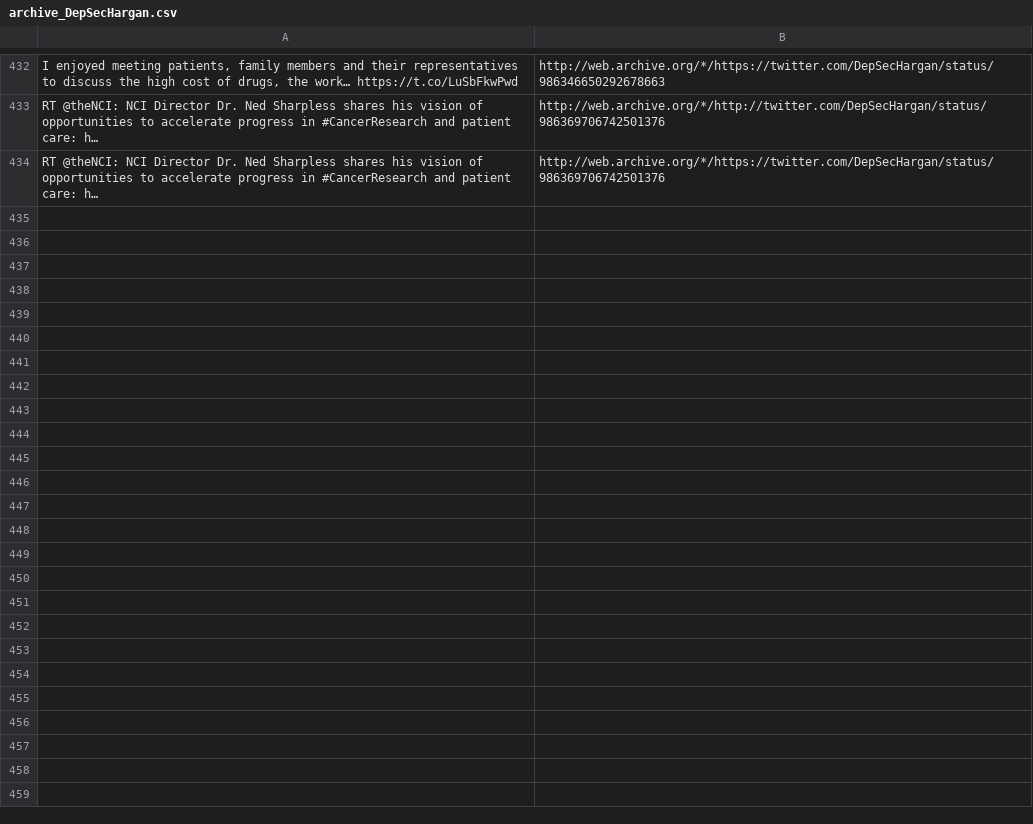
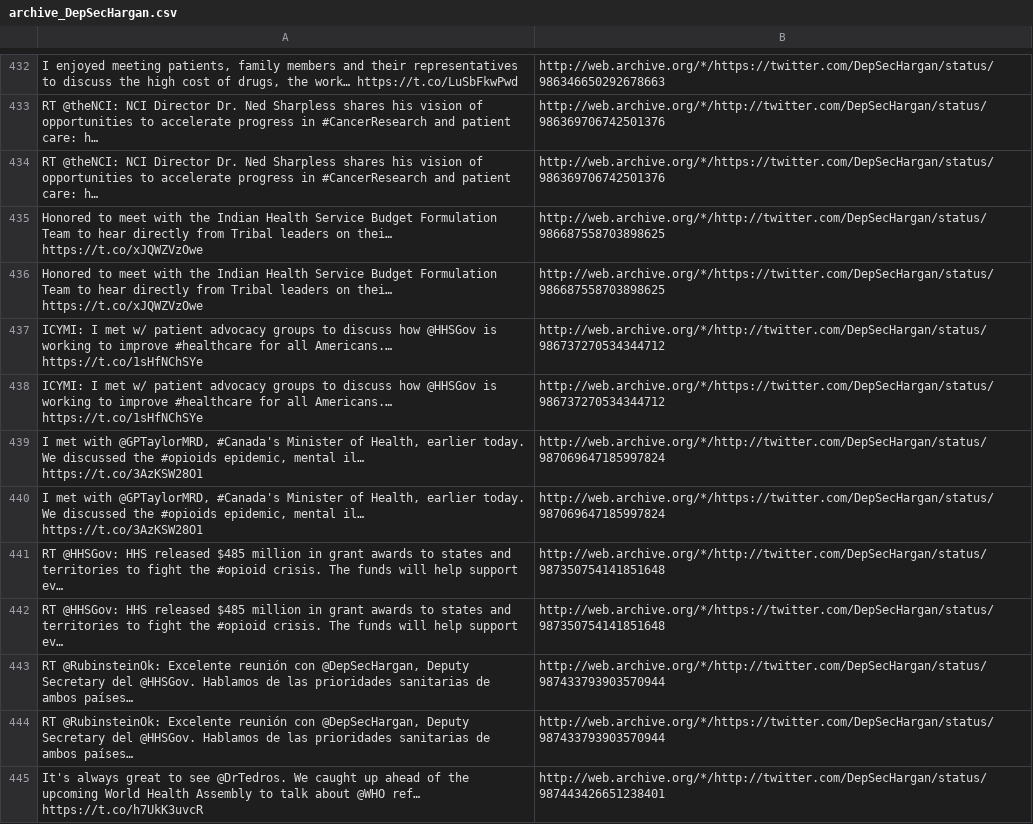
Before and after one commit to patrick-brian-mooney/archive-junta, a CSV file: data/archive_DepSecHargan.csv, drawn as a sheet; only a part is shown, gaps mark what is left out; the diff covers the shown part only.

```diff
--- a/data/archive_DepSecHargan.csv
+++ b/data/archive_DepSecHargan.csv
@@ -438 +438,12 @@
 "RT @theNCI: NCI Director Dr. Ned Sharpless shares his vision of opportunities to accelerate progress in #CancerResearch and patient care: h…","http://web.archive.org/*/https://twitter.com/DepSecHargan/status/986369706742501376"
+"Honored to meet with the Indian Health Service Budget Formulation Team to hear directly from Tribal leaders on thei… https://t.co/xJQWZVzOwe","http://web.archive.org/*/http://twitter.com/DepSecHargan/status/986687558703898625"
+"Honored to meet with the Indian Health Service Budget Formulation Team to hear directly from Tribal leaders on thei… https://t.co/xJQWZVzOwe","http://web.archive.org/*/https://twitter.com/DepSecHargan/status/986687558703898625"
+"ICYMI: I met w/ patient advocacy groups to discuss how @HHSGov is working to improve #healthcare for all Americans.… https://t.co/1sHfNChSYe","http://web.archive.org/*/http://twitter.com/DepSecHargan/status/986737270534344712"
+"ICYMI: I met w/ patient advocacy groups to discuss how @HHSGov is working to improve #healthcare for all Americans.… https://t.co/1sHfNChSYe","http://web.archive.org/*/https://twitter.com/DepSecHargan/status/986737270534344712"
+"I met with @GPTaylorMRD, #Canada's Minister of Health, earlier today. We discussed the #opioids epidemic, mental il… https://t.co/3AzKSW28O1","http://web.archive.org/*/http://twitter.com/DepSecHargan/status/987069647185997824"
+"I met with @GPTaylorMRD, #Canada's Minister of Health, earlier today. We discussed the #opioids epidemic, mental il… https://t.co/3AzKSW28O1","http://web.archive.org/*/https://twitter.com/DepSecHargan/status/987069647185997824"
+"RT @HHSGov: HHS released $485 million in grant awards to states and territories to fight the #opioid crisis. The funds will help support ev…","http://web.archive.org/*/http://twitter.com/DepSecHargan/status/987350754141851648"
+"RT @HHSGov: HHS released $485 million in grant awards to states and territories to fight the #opioid crisis. The funds will help support ev…","http://web.archive.org/*/https://twitter.com/DepSecHargan/status/987350754141851648"
+"RT @RubinsteinOk: Excelente reunión con @DepSecHargan, Deputy Secretary del @HHSGov. Hablamos de las prioridades sanitarias de ambos países…","http://web.archive.org/*/http://twitter.com/DepSecHargan/status/987433793903570944"
+"RT @RubinsteinOk: Excelente reunión con @DepSecHargan, Deputy Secretary del @HHSGov. Hablamos de las prioridades sanitarias de ambos países…","http://web.archive.org/*/https://twitter.com/DepSecHargan/status/987433793903570944"
+"It's always great to see @DrTedros. We caught up ahead of the upcoming World Health Assembly to talk about @WHO ref… https://t.co/h7UkK3uvcR","http://web.archive.org/*/http://twitter.com/DepSecHargan/status/987443426651238401"
```
Also changed, not shown: 11 added rows elsewhere in this file, data/archive_FLOTUS.csv, data/archive_JessicaDitto45.csv, 39 other files.
